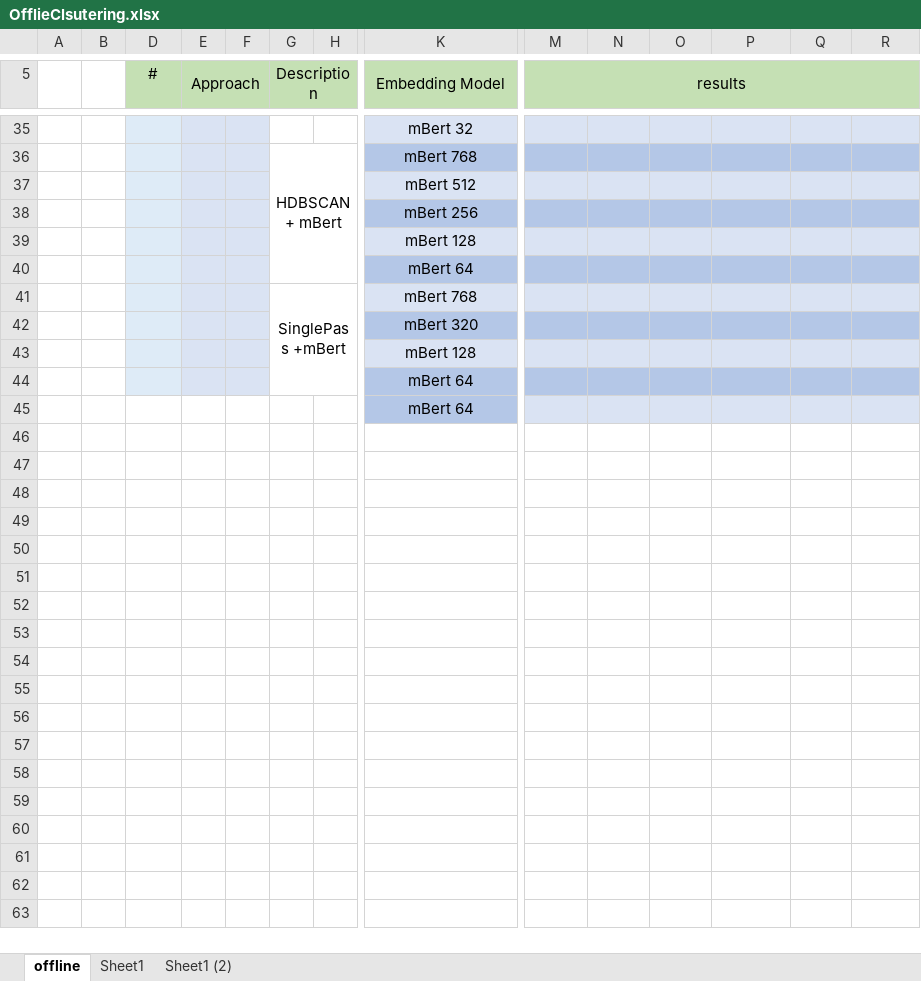
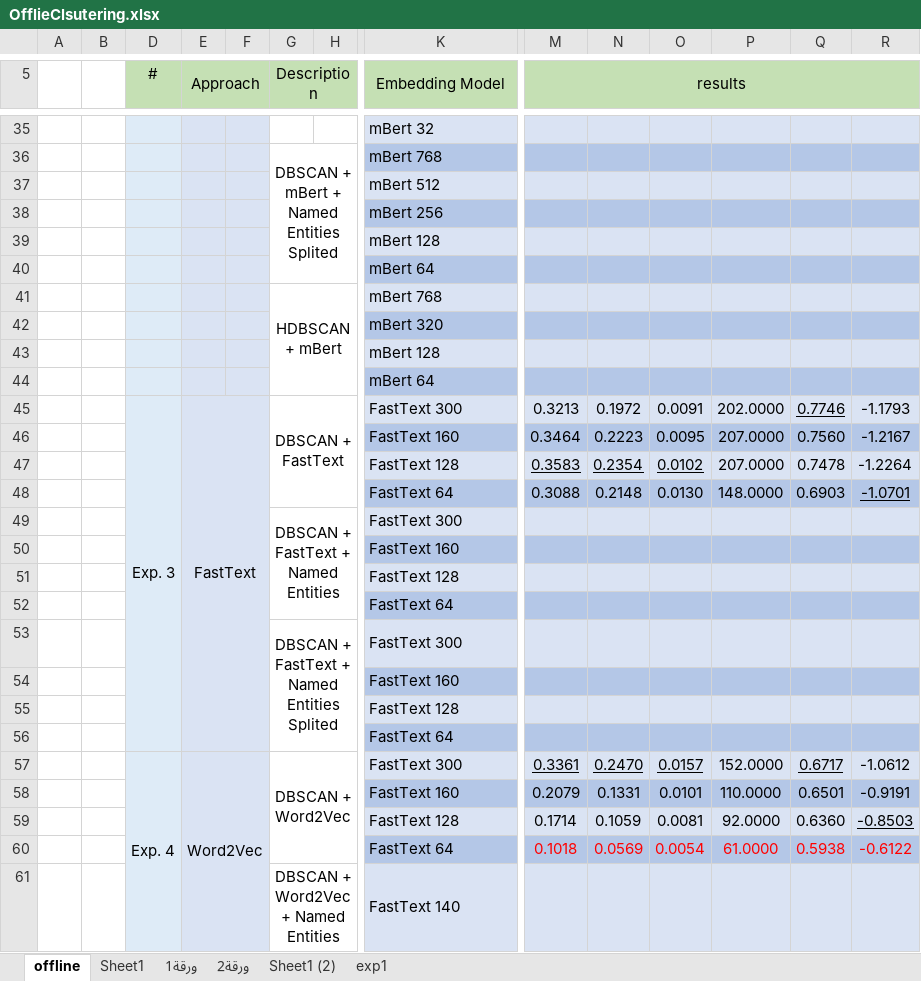
Before and after one commit to HasanKhadd0ur/GPDocs, an Excel workbook: Expereiments/OfflieClsutering.xlsx, sheet offline, drawn as a sheet; only a part is shown, gaps mark what is left out; values as stored, in another font and other column widths than the file's, no borders; addresses are those after the commit; rows hold the shown columns only; the diff covers the shown part only; the diff names each change by its address in the sheet, - before the commit and + after, or states it on an @@ line.

```diff
--- a/Expereiments/OfflieClsutering.xlsx (sheet offline)
+++ b/Expereiments/OfflieClsutering.xlsx (sheet offline)
+sheet tab: ورقة1
+sheet tab: ورقة2
+sheet tab: exp1
-K35:K44 alignment: center
+K35:K44 alignment: left
-G36 (Description): HDBSCAN + mBert
+G36 (Description): DBSCAN + mBert + Named Entities Splited
-G41 (Description): SinglePass +mBert
+G41 (Description): HDBSCAN + mBert
+row 45:  |  | Exp. 3 | FastText |  | DBSCAN + FastText |  | FastText 300 | 0.3213 | 0.1972 | 0.0091 | 202.0000 | 0.7746 | -1.1793
+row 46:  |  |  |  |  |  |  | FastText 160 | 0.3464 | 0.2223 | 0.0095 | 207.0000 | 0.7560 | -1.2167
+row 47:  |  |  |  |  |  |  | FastText 128 | 0.3583 | 0.2354 | 0.0102 | 207.0000 | 0.7478 | -1.2264
+row 48:  |  |  |  |  |  |  | FastText 64 | 0.3088 | 0.2148 | 0.0130 | 148.0000 | 0.6903 | -1.0701
+row 49:  |  |  |  |  | DBSCAN + FastText + Named Entities |  | FastText 300
-D50 fill: none
+D50 fill: #DEEBF7
-E50:F50 fill: none
+E50:F50 fill: #DAE3F3
-K50 (Embedding Model): mBert 64
+K50 (Embedding Model): FastText 160
-K50 alignment: center
+K50 alignment: left
-M50:R50 fill: #DAE3F3
+M50:R50 fill: #B4C7E7
+row 51:  |  |  |  |  |  |  | FastText 128
+row 52:  |  |  |  |  |  |  | FastText 64
+row 53:  |  |  |  |  | DBSCAN + FastText + Named Entities Splited |  | FastText 300
+row 54:  |  |  |  |  |  |  | FastText 160
+row 55:  |  |  |  |  |  |  | FastText 128
+row 56:  |  |  |  |  |  |  | FastText 64
+row 57:  |  | Exp. 4 | Word2Vec |  | DBSCAN + Word2Vec |  | FastText 300 | 0.3361 | 0.2470 | 0.0157 | 152.0000 | 0.6717 | -1.0612
+row 58:  |  |  |  |  |  |  | FastText 160 | 0.2079 | 0.1331 | 0.0101 | 110.0000 | 0.6501 | -0.9191
+row 59:  |  |  |  |  |  |  | FastText 128 | 0.1714 | 0.1059 | 0.0081 | 92.0000 | 0.6360 | -0.8503
+row 60:  |  |  |  |  |  |  | FastText 64 | 0.1018 | 0.0569 | 0.0054 | 61.0000 | 0.5938 | -0.6122
+row 61:  |  |  |  |  | DBSCAN + Word2Vec + Named Entities |  | FastText 140
```
Also changed, not shown: 39 added rows, 8 removed rows and cell formats elsewhere in this sheet, sheet Sheet1 (2), charts or pictures, Expereiments/MessageFiltering.xlsx.
